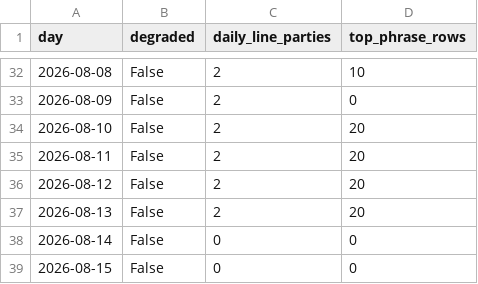
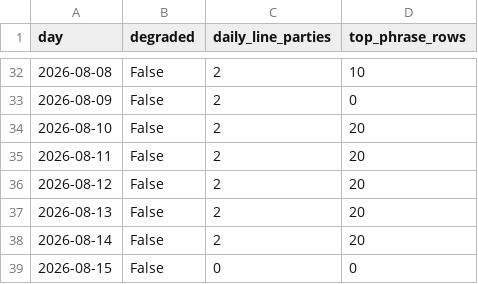
Before and after one commit to mlawsonking/onscript, a CSV file: site/public/api/v1/days.csv, drawn as a sheet; only a part is shown, gaps mark what is left out.

```diff
--- a/site/public/api/v1/days.csv
+++ b/site/public/api/v1/days.csv
@@ -37,3 +37,3 @@ day,degraded,daily_line_parties,top_phrase_rows
 2026-08-13,False,2,20
-2026-08-14,False,0,0
+2026-08-14,False,2,20
 2026-08-15,False,0,0
```
Also changed, not shown: site/public/api/v1/exports/days.csv, site/public/api/v1/exports/phrases.csv, 27 other files.
